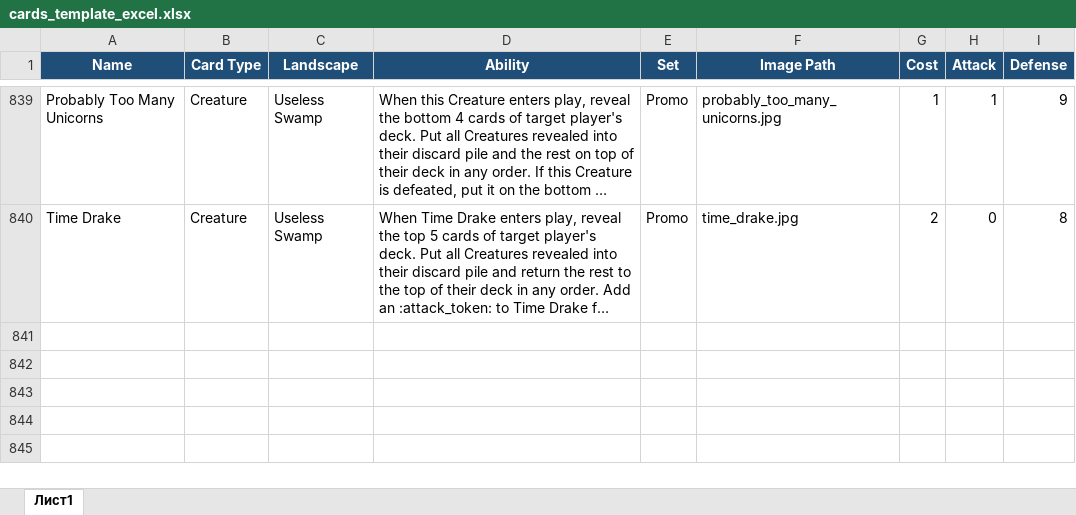
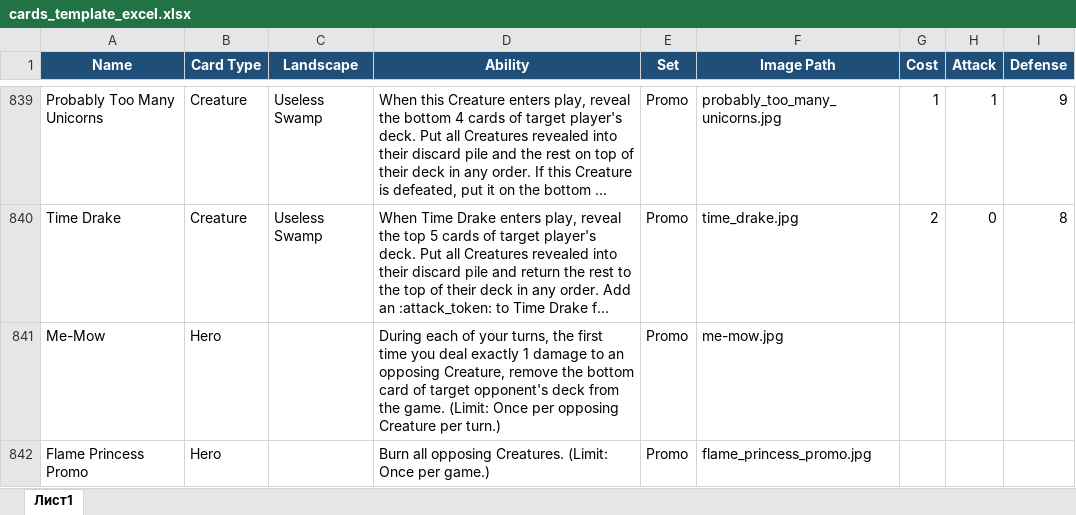
Before and after one commit to K4444R/ethan, an Excel workbook: cards_template_excel.xlsx, sheet Лист1, drawn as a sheet; only a part is shown, gaps mark what is left out; long unchanged cells end in …; values as stored, in another font and other column widths than the file's, no borders; the diff names each change by its address in the sheet, - before the commit and + after, or states it on an @@ line.

Commit message:
Me-Mow and Flame Princess

```diff
--- a/cards_template_excel.xlsx (sheet Лист1)
+++ b/cards_template_excel.xlsx (sheet Лист1)
+row 841: Me-Mow | Hero |  | During each of your turns, the first time you deal exactly 1 damage to an opposing Creature, remove the bottom card of target opponent's deck from the game. (Limit: Once per opposing Creature per turn.) | Promo | me-mow.jpg
+row 842: Flame Princess Promo | Hero |  | Burn all opposing Creatures. (Limit: Once per game.) | Promo | flame_princess_promo.jpg
```
Also changed, not shown: 3 other files.
